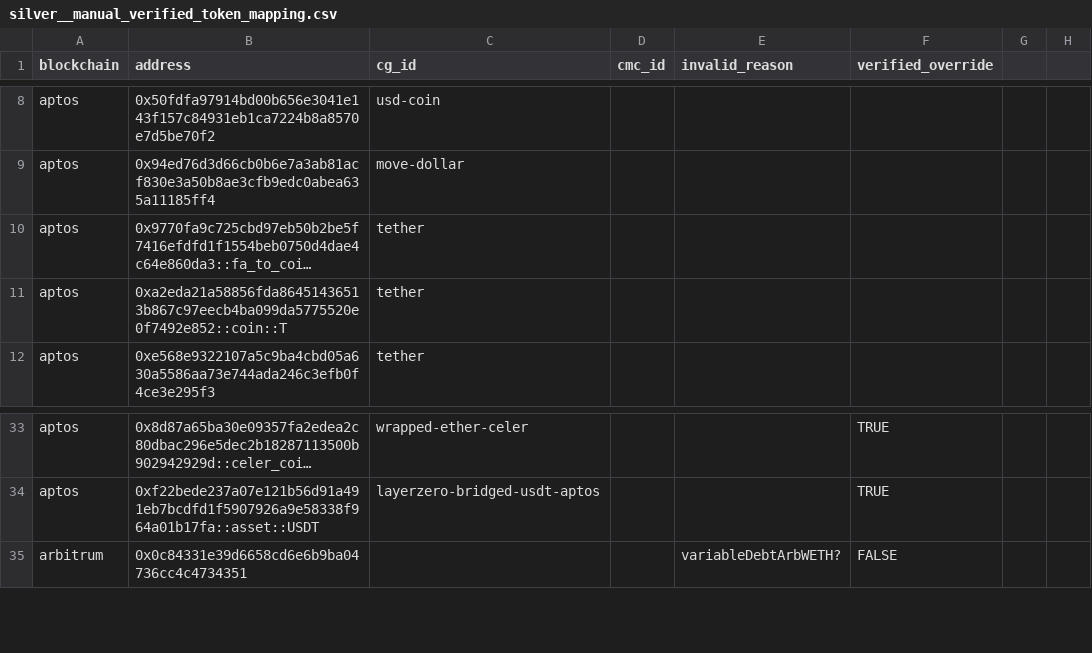
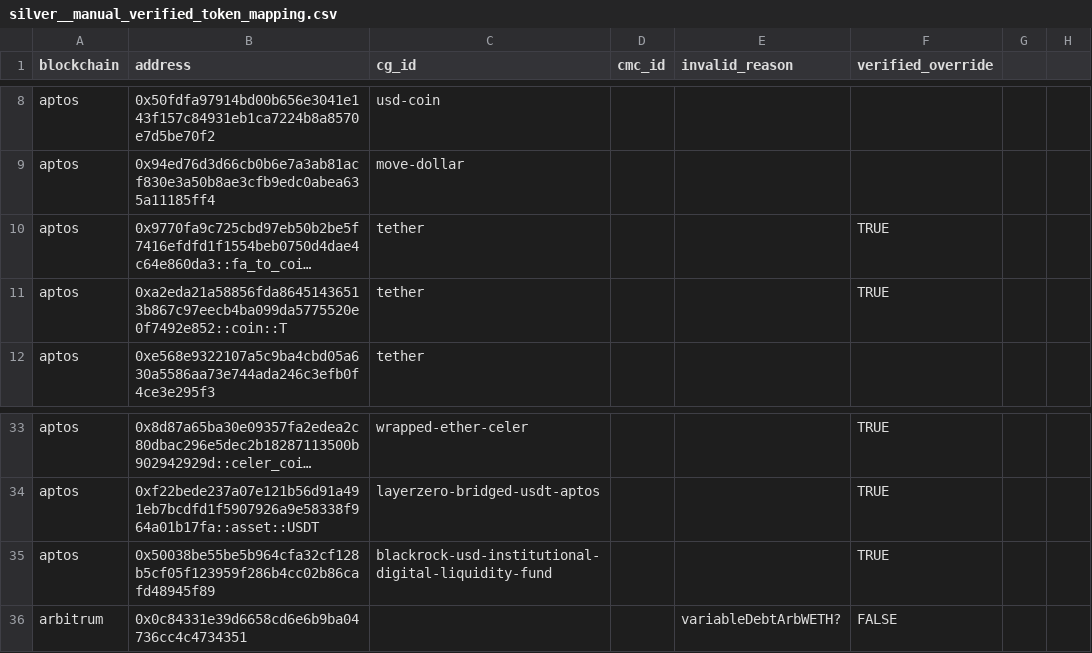
Before and after one commit to FlipsideCrypto/crosschain-models, a CSV file: data/metrics/silver__manual_verified_token_mapping.csv, drawn as a sheet; only a part is shown, gaps mark what is left out; long unchanged cells end in …; the diff names each change by its address in the sheet, - before the commit and + after, or states it on an @@ line.

Commit message:
add aptos

```diff
--- a/data/metrics/silver__manual_verified_token_mapping.csv
+++ b/data/metrics/silver__manual_verified_token_mapping.csv
-F10:F11 (verified_override): (empty)
+F10:F11 (verified_override): TRUE
+row 35: aptos | 0x50038be55be5b964cfa32cf128b5cf05f123959f286b4cc02b86cafd48945f89 | blackrock-usd-institutional-digital-liquidity-fund |  |  | TRUE
```
